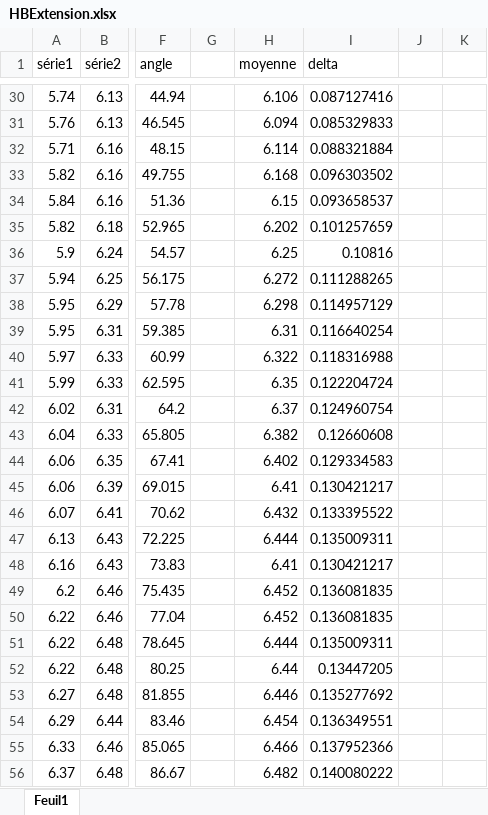
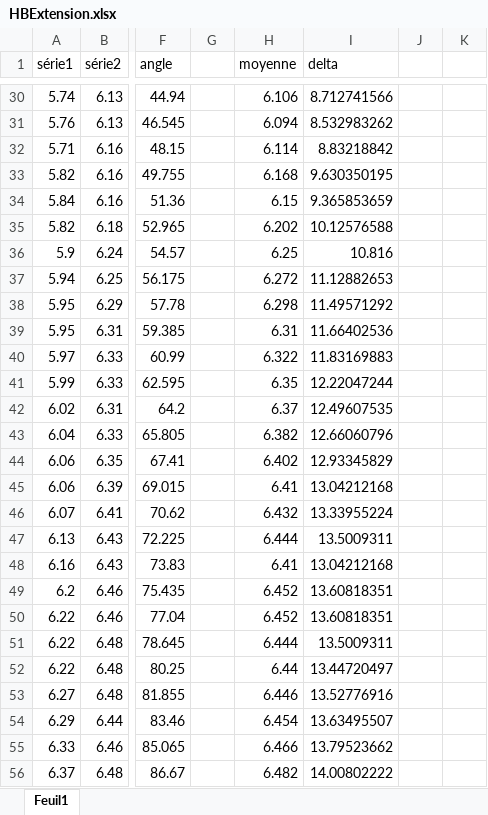
Before and after one commit to lm-hotton/ProjetCapteurGraphite2022-LM-TL, an Excel workbook: ResultatsBancTest/HBExtension.xlsx, sheet Feuil1, drawn as a sheet; only a part is shown, gaps mark what is left out; values as stored, in another font and other column widths than the file's, no borders; charts and pictures not drawn; the diff covers the shown part only; the diff names each change by its address in the sheet, - before the commit and + after, or states it on an @@ line.

```diff
--- a/ResultatsBancTest/HBExtension.xlsx (sheet Feuil1)
+++ b/ResultatsBancTest/HBExtension.xlsx (sheet Feuil1)
-I30 (delta): 0.087127416
+I30 (delta): 8.712741566
-I31 (delta): 0.085329833
+I31 (delta): 8.532983262
-I32 (delta): 0.088321884
+I32 (delta): 8.83218842
-I33 (delta): 0.096303502
+I33 (delta): 9.630350195
-I34 (delta): 0.093658537
+I34 (delta): 9.365853659
-I35 (delta): 0.101257659
+I35 (delta): 10.12576588
-I36 (delta): 0.10816
+I36 (delta): 10.816
-I37 (delta): 0.111288265
+I37 (delta): 11.12882653
-I38 (delta): 0.114957129
+I38 (delta): 11.49571292
-I39 (delta): 0.116640254
+I39 (delta): 11.66402536
-I40 (delta): 0.118316988
+I40 (delta): 11.83169883
-I41 (delta): 0.122204724
+I41 (delta): 12.22047244
-I42 (delta): 0.124960754
+I42 (delta): 12.49607535
-I43 (delta): 0.12660608
+I43 (delta): 12.66060796
-I44 (delta): 0.129334583
+I44 (delta): 12.93345829
-I45 (delta): 0.130421217
+I45 (delta): 13.04212168
-I46 (delta): 0.133395522
+I46 (delta): 13.33955224
-I47 (delta): 0.135009311
+I47 (delta): 13.5009311
-I48 (delta): 0.130421217
+I48 (delta): 13.04212168
-I49:I50 (delta): 0.136081835
+I49:I50 (delta): 13.60818351
-I51 (delta): 0.135009311
+I51 (delta): 13.5009311
-I52 (delta): 0.13447205
+I52 (delta): 13.44720497
-I53 (delta): 0.135277692
+I53 (delta): 13.52776916
-I54 (delta): 0.136349551
+I54 (delta): 13.63495507
-I55 (delta): 0.137952366
+I55 (delta): 13.79523662
-I56 (delta): 0.140080222
+I56 (delta): 14.00802222
```
Also changed, not shown: 54 edited cells elsewhere in this sheet, charts or pictures, ResultatsBancTest/BExtension.xlsx, ResultatsBancTest/Flex.xlsx, 11 other files.
